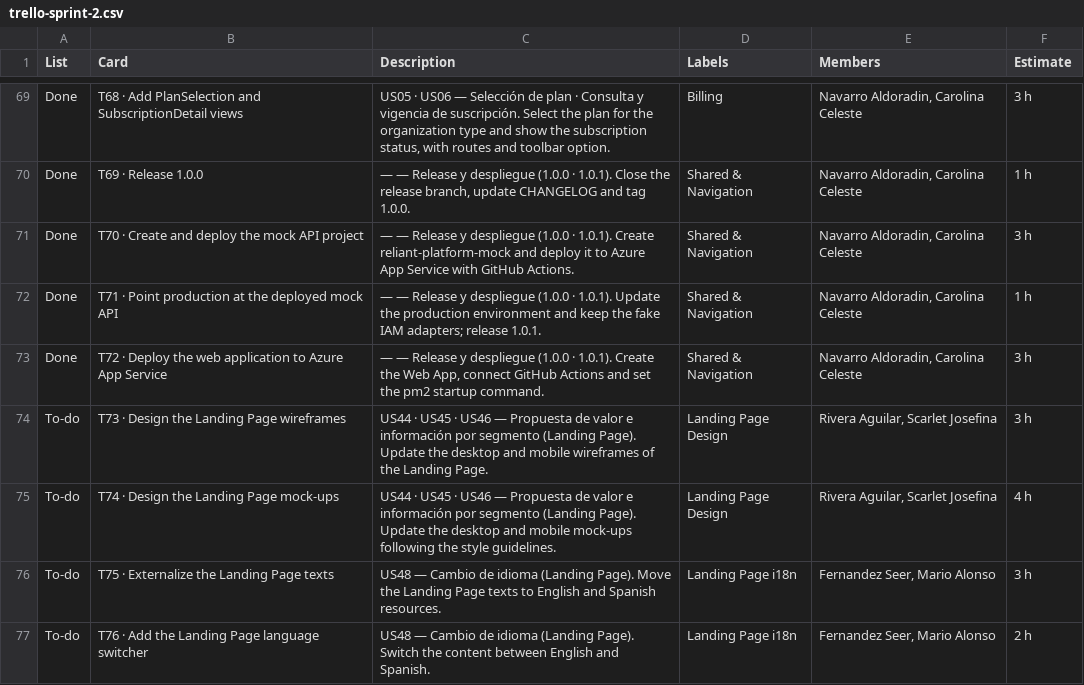
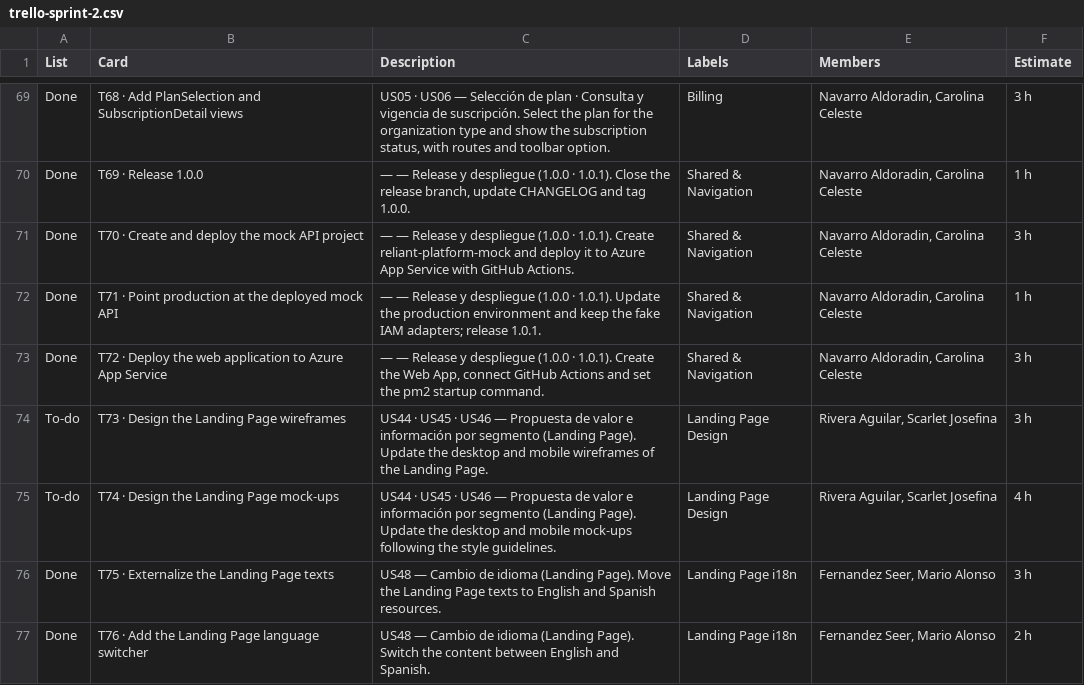
Before and after one commit to upc-pre-202620-1asi0729-7753-innovacorp/reliant-report, a CSV file: docs/trello-sprint-2.csv, drawn as a sheet; only a part is shown, gaps mark what is left out.

Commit message:
docs(sprint-2): add the landing page i18n evidence.

```diff
--- a/docs/trello-sprint-2.csv
+++ b/docs/trello-sprint-2.csv
@@ -75,3 +75,3 @@ To-do,T73 · Design the Landing Page wireframes,US44 · US45 · US46 — Propues
 To-do,T74 · Design the Landing Page mock-ups,US44 · US45 · US46 — Propuesta de valor e información por segmento (Landing Page). Update the desktop and mobile mock-ups following the style guidelines.,Landing Page Design,"Rivera Aguilar, Scarlet Josefina",4 h
-To-do,T75 · Externalize the Landing Page texts,US48 — Cambio de idioma (Landing Page). Move the Landing Page texts to English and Spanish resources.,Landing Page i18n,"Fernandez Seer, Mario Alonso",3 h
-To-do,T76 · Add the Landing Page language switcher,US48 — Cambio de idioma (Landing Page). Switch the content between English and Spanish.,Landing Page i18n,"Fernandez Seer, Mario Alonso",2 h
+Done,T75 · Externalize the Landing Page texts,US48 — Cambio de idioma (Landing Page). Move the Landing Page texts to English and Spanish resources.,Landing Page i18n,"Fernandez Seer, Mario Alonso",3 h
+Done,T76 · Add the Landing Page language switcher,US48 — Cambio de idioma (Landing Page). Switch the content between English and Spanish.,Landing Page i18n,"Fernandez Seer, Mario Alonso",2 h
```
Also changed, not shown: 1 other file.
